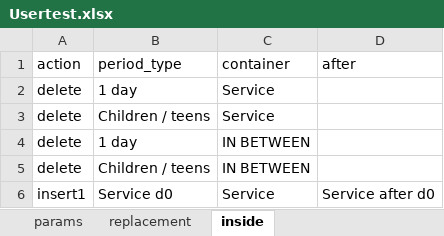
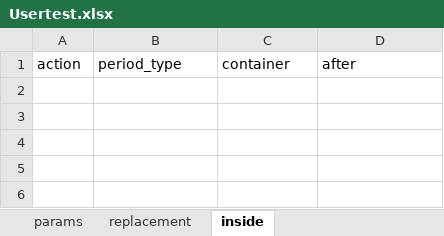
Before and after one commit to s66erge/entan-mkdocs, an Excel workbook: data/Usertest.xlsx, sheet inside, drawn as a sheet; values as stored, in another font and other column widths than the file's, no borders; the diff names each change by its address in the sheet, - before the commit and + after, or states it on an @@ line.

Commit message:
usertest logic + error corrected

```diff
--- a/data/Usertest.xlsx (sheet inside)
+++ b/data/Usertest.xlsx (sheet inside)
-row 2: delete | 1 day | Service
-row 3: delete | Children / teens | Service
-row 4: delete | 1 day | IN BETWEEN
-row 5: delete | Children / teens | IN BETWEEN
-row 6: insert1 | Service d0 | Service | Service after d0
```
Also changed, not shown: sheet params, 9 other files.
